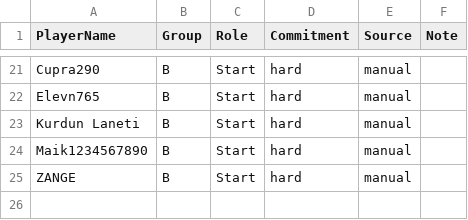
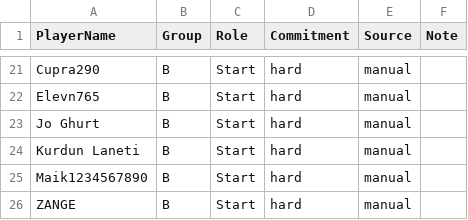
Before and after one commit to its-h4k1/desert-storm-roster-optimizer, a CSV file: data/event_signups_next.csv, drawn as a sheet; only a part is shown, gaps mark what is left out.

Commit message:
admin: update event_signups_next.csv via event assignments ui

```diff
--- a/data/event_signups_next.csv
+++ b/data/event_signups_next.csv
@@ -22,2 +22,3 @@ Cupra290,B,Start,hard,manual,
 Elevn765,B,Start,hard,manual,
+Jo Ghurt,B,Start,hard,manual,
 Kurdun Laneti,B,Start,hard,manual,
```
